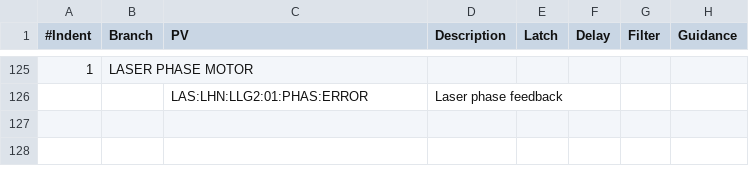
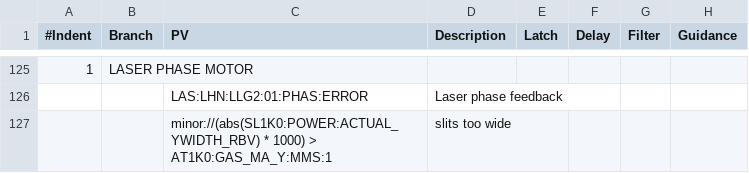
Before and after one commit to tongju12/pcds-nalms, a CSV file: Spreadsheet/KFE/TMO-alarms.csv, drawn as a sheet; only a part is shown, gaps mark what is left out.

Commit message:
Making formula pvs in xml file out of certain spreadsheet pvs

```diff
--- a/Spreadsheet/KFE/TMO-alarms.csv
+++ b/Spreadsheet/KFE/TMO-alarms.csv
@@ -126 +126,2 @@
 ,,LAS:LHN:LLG2:01:PHAS:ERROR,Laser phase feedback,,,,
+,,minor://(abs(SL1K0:POWER:ACTUAL_YWIDTH_RBV) * 1000) > AT1K0:GAS_MA_Y:MMS:1,slits too wide,,,,
```
Also changed, not shown: 2 other files.
